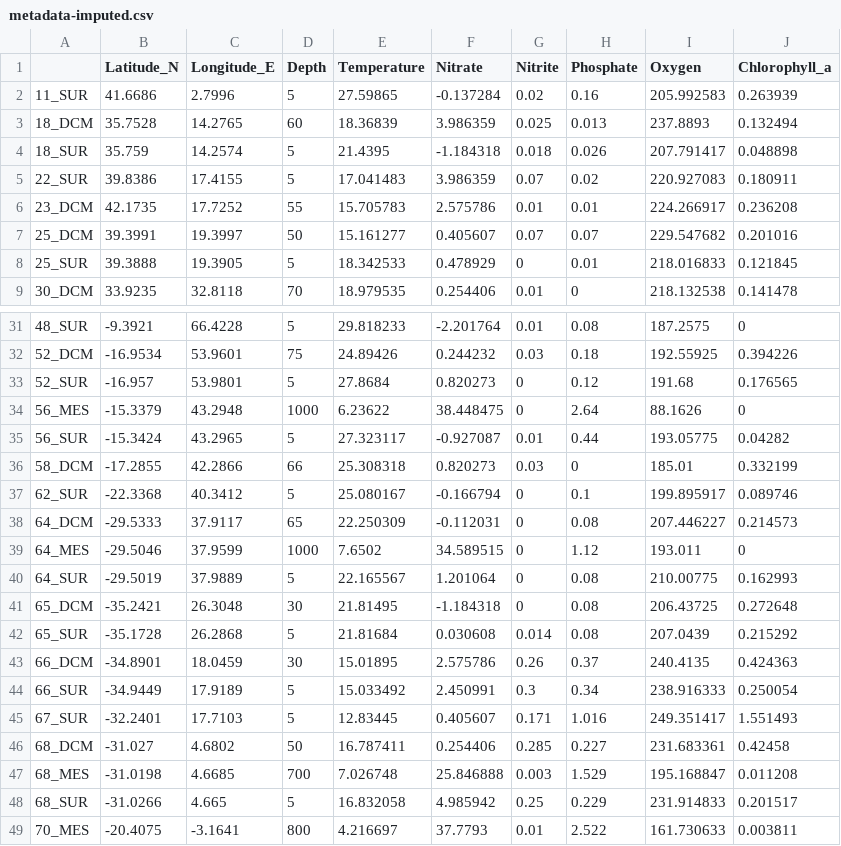
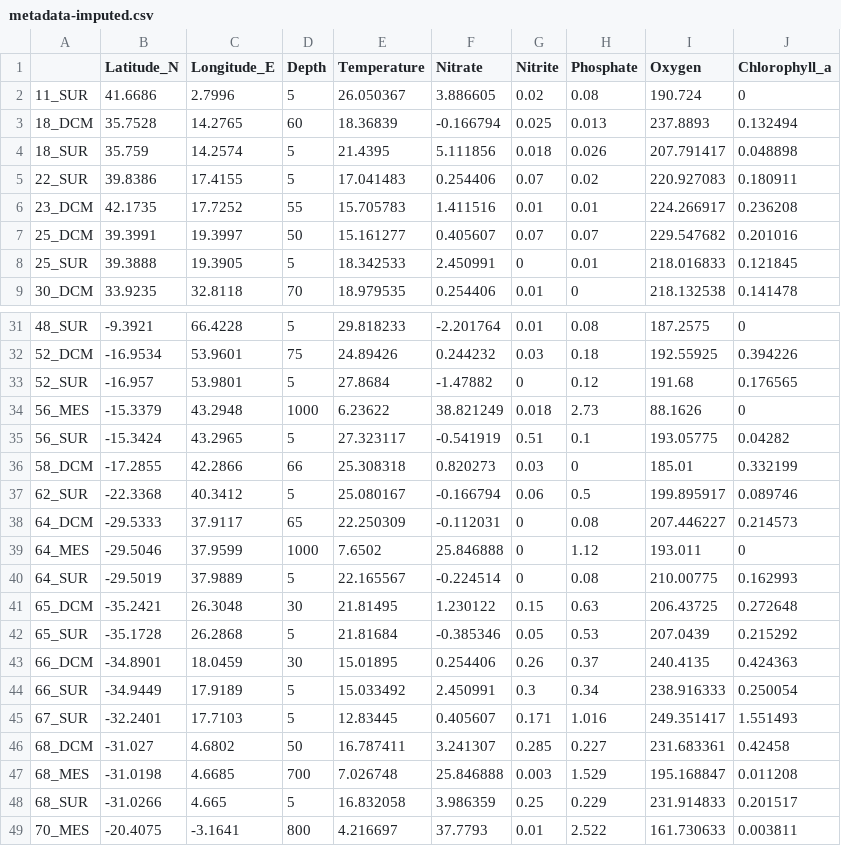
Before and after one commit to fordfishman/QBVirus, a CSV file: data/metadata-imputed.csv, drawn as a sheet; only a part is shown, gaps mark what is left out; the diff covers the shown part only.

Commit message:
data imputation update

```diff
--- a/data/metadata-imputed.csv
+++ b/data/metadata-imputed.csv
@@ -1,9 +1,9 @@
 "","Latitude_N","Longitude_E","Depth","Temperature","Nitrate","Nitrite","Phosphate","Oxygen","Chlorophyll_a"
-"11_SUR",41.6686,2.7996,5,27.59865,-0.137284,0.02,0.16,205.992583,0.263939
-"18_DCM",35.7528,14.2765,60,18.36839,3.986359,0.025,0.013,237.8893,0.132494
-"18_SUR",35.759,14.2574,5,21.4395,-1.184318,0.018,0.026,207.791417,0.048898
-"22_SUR",39.8386,17.4155,5,17.041483,3.986359,0.07,0.02,220.927083,0.180911
-"23_DCM",42.1735,17.7252,55,15.705783,2.575786,0.01,0.01,224.266917,0.236208
+"11_SUR",41.6686,2.7996,5,26.050367,3.886605,0.02,0.08,190.724,0
+"18_DCM",35.7528,14.2765,60,18.36839,-0.166794,0.025,0.013,237.8893,0.132494
+"18_SUR",35.759,14.2574,5,21.4395,5.111856,0.018,0.026,207.791417,0.048898
+"22_SUR",39.8386,17.4155,5,17.041483,0.254406,0.07,0.02,220.927083,0.180911
+"23_DCM",42.1735,17.7252,55,15.705783,1.411516,0.01,0.01,224.266917,0.236208
 "25_DCM",39.3991,19.3997,50,15.161277,0.405607,0.07,0.07,229.547682,0.201016
-"25_SUR",39.3888,19.3905,5,18.342533,0.478929,0,0.01,218.016833,0.121845
+"25_SUR",39.3888,19.3905,5,18.342533,2.450991,0,0.01,218.016833,0.121845
 "30_DCM",33.9235,32.8118,70,18.979535,0.254406,0.01,0,218.132538,0.141478
@@ -32,18 +32,18 @@
 "52_DCM",-16.9534,53.9601,75,24.89426,0.244232,0.03,0.18,192.55925,0.394226
-"52_SUR",-16.957,53.9801,5,27.8684,0.820273,0,0.12,191.68,0.176565
-"56_MES",-15.3379,43.2948,1000,6.23622,38.448475,0,2.64,88.1626,0
-"56_SUR",-15.3424,43.2965,5,27.323117,-0.927087,0.01,0.44,193.05775,0.04282
+"52_SUR",-16.957,53.9801,5,27.8684,-1.47882,0,0.12,191.68,0.176565
+"56_MES",-15.3379,43.2948,1000,6.23622,38.821249,0.018,2.73,88.1626,0
+"56_SUR",-15.3424,43.2965,5,27.323117,-0.541919,0.51,0.1,193.05775,0.04282
 "58_DCM",-17.2855,42.2866,66,25.308318,0.820273,0.03,0,185.01,0.332199
-"62_SUR",-22.3368,40.3412,5,25.080167,-0.166794,0,0.1,199.895917,0.089746
+"62_SUR",-22.3368,40.3412,5,25.080167,-0.166794,0.06,0.5,199.895917,0.089746
 "64_DCM",-29.5333,37.9117,65,22.250309,-0.112031,0,0.08,207.446227,0.214573
-"64_MES",-29.5046,37.9599,1000,7.6502,34.589515,0,1.12,193.011,0
-"64_SUR",-29.5019,37.9889,5,22.165567,1.201064,0,0.08,210.00775,0.162993
-"65_DCM",-35.2421,26.3048,30,21.81495,-1.184318,0,0.08,206.43725,0.272648
-"65_SUR",-35.1728,26.2868,5,21.81684,0.030608,0.014,0.08,207.0439,0.215292
-"66_DCM",-34.8901,18.0459,30,15.01895,2.575786,0.26,0.37,240.4135,0.424363
+"64_MES",-29.5046,37.9599,1000,7.6502,25.846888,0,1.12,193.011,0
+"64_SUR",-29.5019,37.9889,5,22.165567,-0.224514,0,0.08,210.00775,0.162993
+"65_DCM",-35.2421,26.3048,30,21.81495,1.230122,0.15,0.63,206.43725,0.272648
+"65_SUR",-35.1728,26.2868,5,21.81684,-0.385346,0.05,0.53,207.0439,0.215292
+"66_DCM",-34.8901,18.0459,30,15.01895,0.254406,0.26,0.37,240.4135,0.424363
 "66_SUR",-34.9449,17.9189,5,15.033492,2.450991,0.3,0.34,238.916333,0.250054
 "67_SUR",-32.2401,17.7103,5,12.83445,0.405607,0.171,1.016,249.351417,1.551493
-"68_DCM",-31.027,4.6802,50,16.787411,0.254406,0.285,0.227,231.683361,0.42458
+"68_DCM",-31.027,4.6802,50,16.787411,3.241307,0.285,0.227,231.683361,0.42458
 "68_MES",-31.0198,4.6685,700,7.026748,25.846888,0.003,1.529,195.168847,0.011208
-"68_SUR",-31.0266,4.665,5,16.832058,4.985942,0.25,0.229,231.914833,0.201517
+"68_SUR",-31.0266,4.665,5,16.832058,3.986359,0.25,0.229,231.914833,0.201517
 "70_MES",-20.4075,-3.1641,800,4.216697,37.7793,0.01,2.522,161.730633,0.003811
```
Also changed, not shown: 18 edited cells elsewhere in this file.
